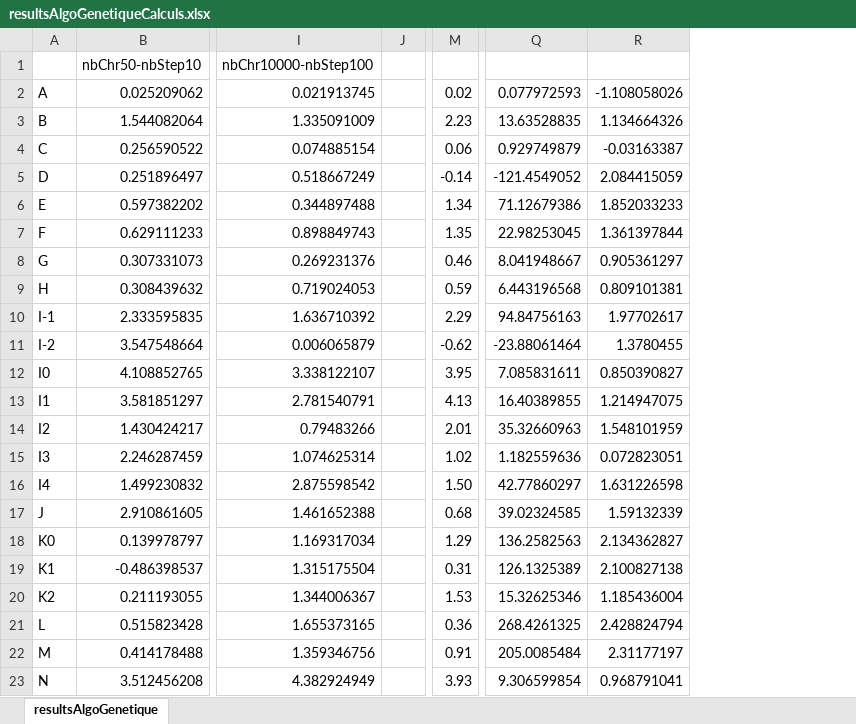
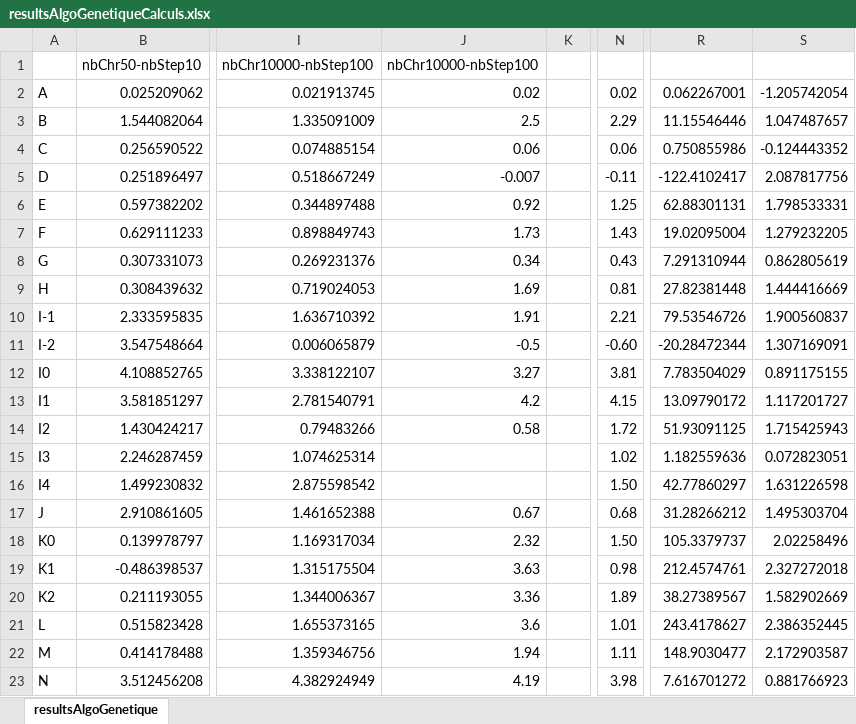
Before and after one commit to KevinBienvenu/Keywords, an Excel workbook: preprocessingData/resultsAlgoGenetiqueCalculs.xlsx, sheet resultsAlgoGenetique, drawn as a sheet; only a part is shown, gaps mark what is left out; values as stored, in another font and other column widths than the file's, no cell formats; conditional formats not drawn; removed rows and columns are numbered as before the commit, all else as after; the diff names each change by its address in the sheet, - before the commit and + after, or states it on an @@ line.

Commit message:
derniers resultats

```diff
--- a/preprocessingData/resultsAlgoGenetiqueCalculs.xlsx (sheet resultsAlgoGenetique)
+++ b/preprocessingData/resultsAlgoGenetiqueCalculs.xlsx (sheet resultsAlgoGenetique)
+column J, rows 1-23: nbChr10000-nbStep100 | 0.02 | 2.5 | 0.06 | -0.007 | 0.92 | 1.73 | 0.34 | 1.69 | 1.91 | -0.5 | 3.27 | 4.2 | 0.58 |  |  | 0.67 | 2.32 | 3.63 | 3.36 | 3.6 | 1.94 | 4.19
-column M, rows 2-23: 0.02 | 2.23 | 0.06 | -0.14 | 1.34 | 1.35 | 0.46 | 0.59 | 2.29 | -0.62 | 3.95 | 4.13 | 2.01 | 1.02 | 1.50 | 0.68 | 1.29 | 0.31 | 1.53 | 0.36 | 0.91 | 3.93
+column N, rows 2-23: 0.02 | 2.29 | 0.06 | -0.11 | 1.25 | 1.43 | 0.43 | 0.81 | 2.21 | -0.60 | 3.81 | 4.15 | 1.72 | 1.02 | 1.50 | 0.68 | 1.50 | 0.98 | 1.89 | 1.01 | 1.11 | 3.98
-column Q, rows 2-23: 0.077972593 | 13.63528835 | 0.929749879 | -121.4549052 | 71.12679386 | 22.98253045 | 8.041948667 | 6.443196568 | 94.84756163 | -23.88061464 | 7.085831611 | 16.40389855 | 35.32660963 | 1.182559636 | 42.77860297 | 39.02324585 | 136.2582563 | 126.1325389 | 15.32625346 | 268.4261325 | 205.0085484 | 9.306599854
-column R, rows 2-23: -1.108058026 | 1.134664326 | -0.03163387 | 2.084415059 | 1.852033233 | 1.361397844 | 0.905361297 | 0.809101381 | 1.97702617 | 1.3780455 | 0.850390827 | 1.214947075 | 1.548101959 | 0.072823051 | 1.631226598 | 1.59132339 | 2.134362827 | 2.100827138 | 1.185436004 | 2.428824794 | 2.31177197 | 0.968791041
+column R, rows 2-23: 0.062267001 | 11.15546446 | 0.750855986 | -122.4102417 | 62.88301131 | 19.02095004 | 7.291310944 | 27.82381448 | 79.53546726 | -20.28472344 | 7.783504029 | 13.09790172 | 51.93091125 | 1.182559636 | 42.77860297 | 31.28266212 | 105.3379737 | 212.4574761 | 38.27389567 | 243.4178627 | 148.9030477 | 7.616701272
+column S, rows 2-23: -1.205742054 | 1.047487657 | -0.124443352 | 2.087817756 | 1.798533331 | 1.279232205 | 0.862805619 | 1.444416669 | 1.900560837 | 1.307169091 | 0.891175155 | 1.117201727 | 1.715425943 | 0.072823051 | 1.631226598 | 1.495303704 | 2.02258496 | 2.327272018 | 1.582902669 | 2.386352445 | 2.172903587 | 0.881766923
```
Also changed, not shown: cell formats, formulas that keep their value.
